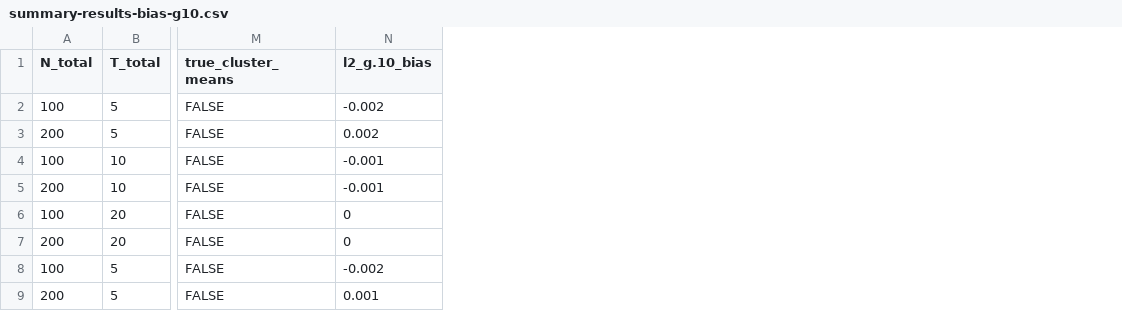
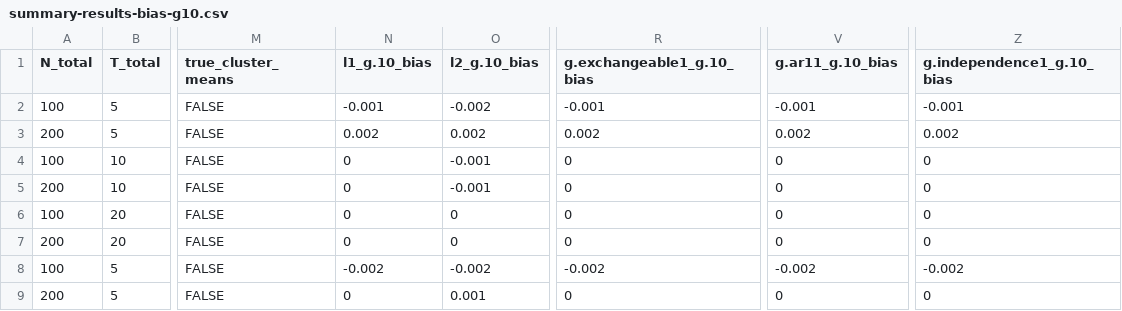
Before and after one commit to wardeiling/Master-Thesis, a CSV file: simulation_results_glmm/April17_fullsimulation_contXY/summary-results-bias-g10.csv, drawn as a sheet; only a part is shown, gaps mark what is left out; the diff names each change by its address in the sheet, - before the commit and + after, or states it on an @@ line.

```diff
--- a/simulation_results_glmm/April17_fullsimulation_contXY/summary-results-bias-g10.csv
+++ b/simulation_results_glmm/April17_fullsimulation_contXY/summary-results-bias-g10.csv
+column N (l1_g.10_bias), rows 2-9: -0.001 | 0.002 | 0 | 0 | 0 | 0 | -0.002 | 0
+column R (g.exchangeable1_g.10_bias), rows 2-9: -0.001 | 0.002 | 0 | 0 | 0 | 0 | -0.002 | 0
+column V (g.ar11_g.10_bias), rows 2-9: -0.001 | 0.002 | 0 | 0 | 0 | 0 | -0.002 | 0
+column Z (g.independence1_g.10_bias), rows 2-9: -0.001 | 0.002 | 0 | 0 | 0 | 0 | -0.002 | 0
```
Also changed, not shown: simulation_results_glmm/April17_fullsimulation_contXY/summary-results-bias.csv, 22 other files.
